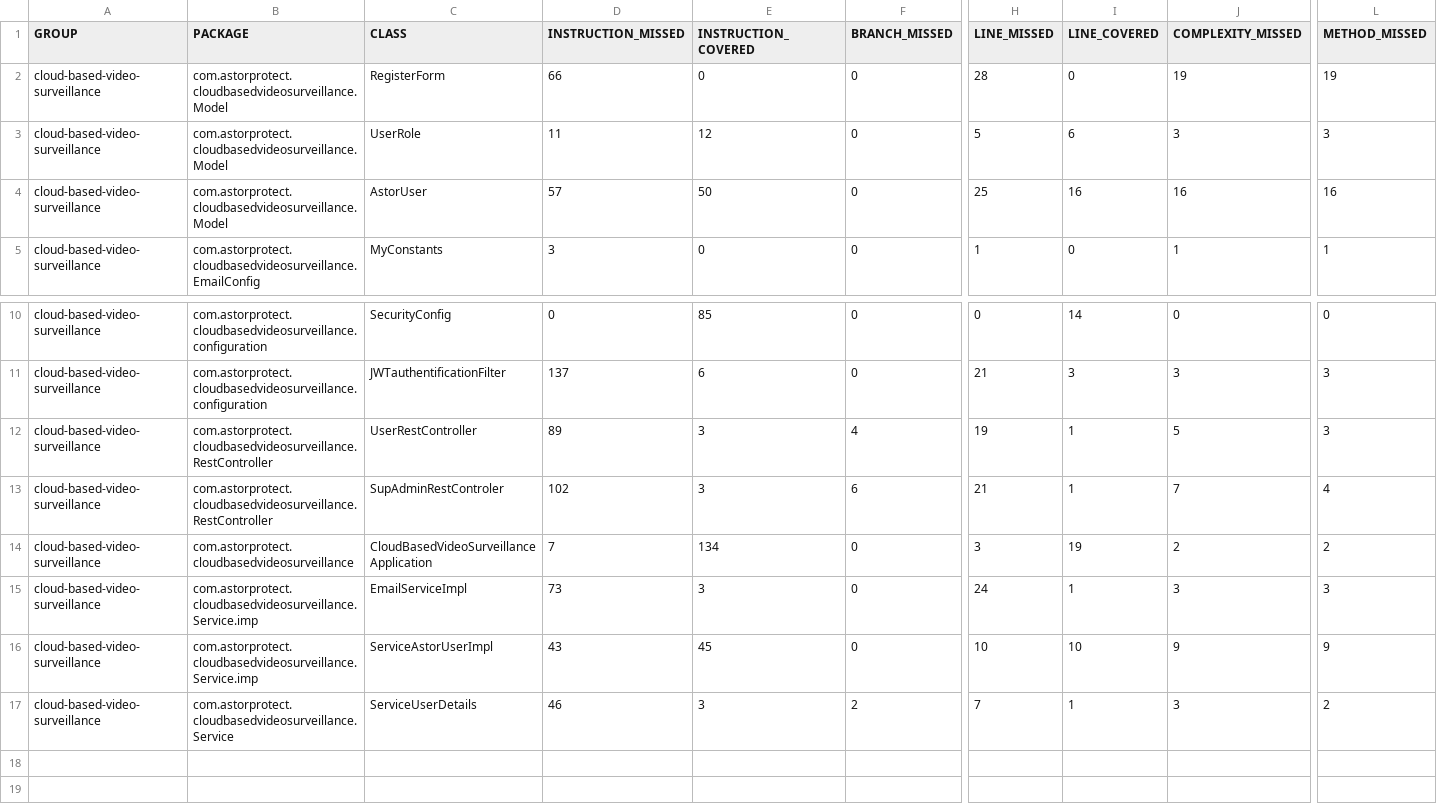
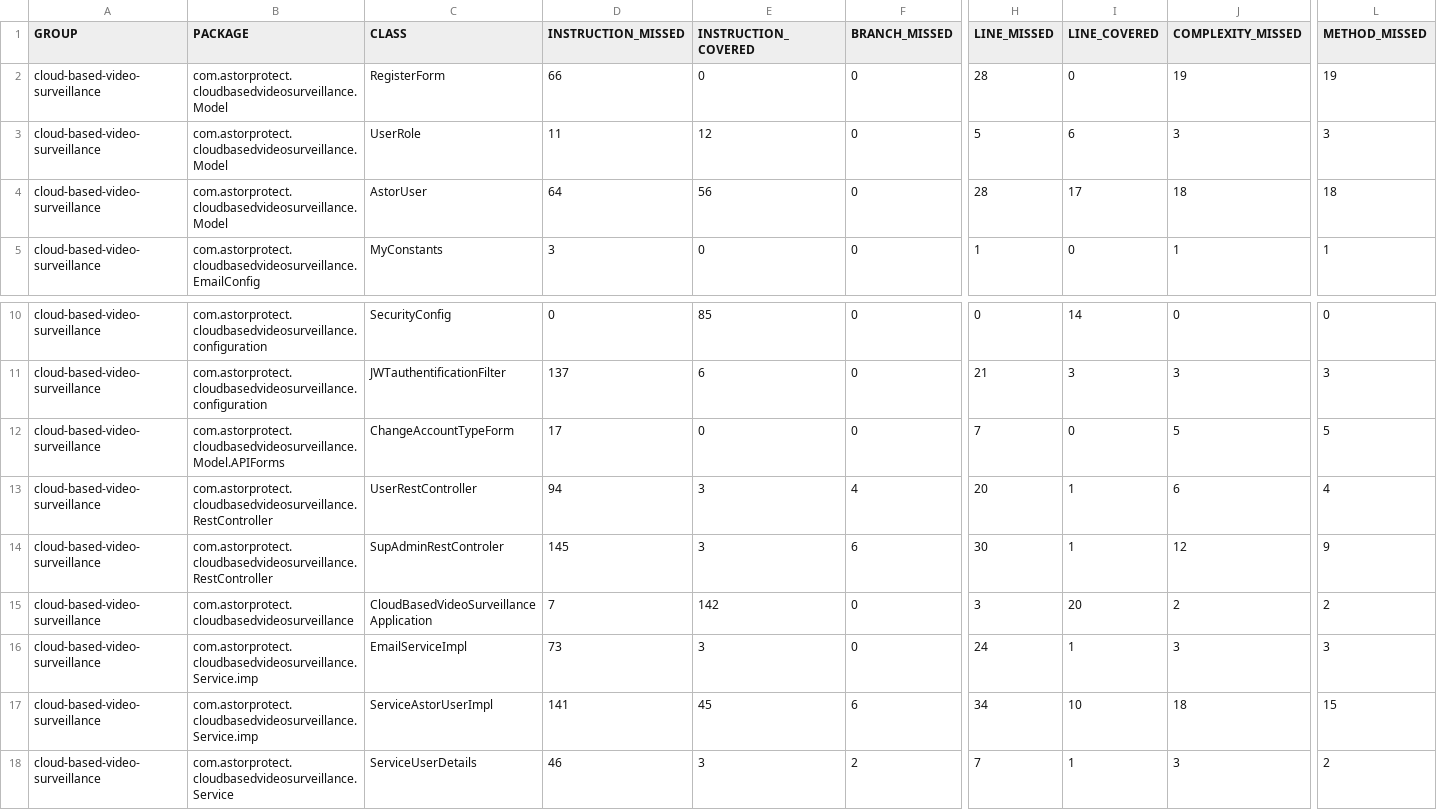
Before and after one commit to astor-protect/cloud-based-video-surveillance, a CSV file: jacoco/jacoco.csv, drawn as a sheet; only a part is shown, gaps mark what is left out; addresses are those after the commit; rows hold the shown columns only; the diff names each change by its address in the sheet, - before the commit and + after, or states it on an @@ line.

Commit message:
Building site for cloud-based-video-surveillance 0.0.1-SNAPSHOT

```diff
--- a/jacoco/jacoco.csv
+++ b/jacoco/jacoco.csv
-D4 (INSTRUCTION_MISSED): 57
+D4 (INSTRUCTION_MISSED): 64
-E4 (INSTRUCTION_COVERED): 50
+E4 (INSTRUCTION_COVERED): 56
-H4 (LINE_MISSED): 25
+H4 (LINE_MISSED): 28
-I4 (LINE_COVERED): 16
+I4 (LINE_COVERED): 17
-J4 (COMPLEXITY_MISSED): 16
+J4 (COMPLEXITY_MISSED): 18
-L4 (METHOD_MISSED): 16
+L4 (METHOD_MISSED): 18
+row 12: cloud-based-video-surveillance | com.astorprotect.cloudbasedvideosurveillance.Model.APIForms | ChangeAccountTypeForm | 17 | 0 | 0 | 7 | 0 | 5 | 5
-D13 (INSTRUCTION_MISSED): 89
+D13 (INSTRUCTION_MISSED): 94
-H13 (LINE_MISSED): 19
+H13 (LINE_MISSED): 20
-J13 (COMPLEXITY_MISSED): 5
+J13 (COMPLEXITY_MISSED): 6
-L13 (METHOD_MISSED): 3
+L13 (METHOD_MISSED): 4
-D14 (INSTRUCTION_MISSED): 102
+D14 (INSTRUCTION_MISSED): 145
-H14 (LINE_MISSED): 21
+H14 (LINE_MISSED): 30
-J14 (COMPLEXITY_MISSED): 7
+J14 (COMPLEXITY_MISSED): 12
-L14 (METHOD_MISSED): 4
+L14 (METHOD_MISSED): 9
-E15 (INSTRUCTION_COVERED): 134
+E15 (INSTRUCTION_COVERED): 142
-I15 (LINE_COVERED): 19
+I15 (LINE_COVERED): 20
-D17 (INSTRUCTION_MISSED): 43
+D17 (INSTRUCTION_MISSED): 141
-F17 (BRANCH_MISSED): 0
+F17 (BRANCH_MISSED): 6
-H17 (LINE_MISSED): 10
+H17 (LINE_MISSED): 34
-J17 (COMPLEXITY_MISSED): 9
+J17 (COMPLEXITY_MISSED): 18
-L17 (METHOD_MISSED): 9
+L17 (METHOD_MISSED): 15
```
Also changed, not shown: 39 other files.
